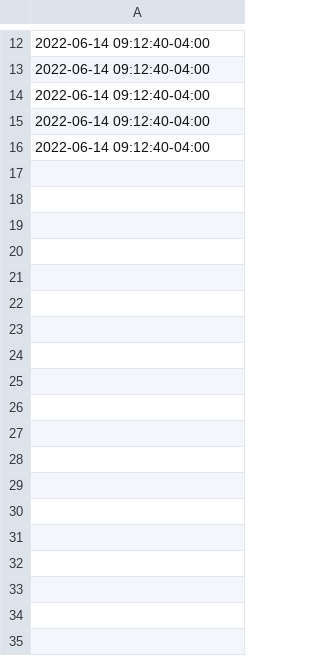
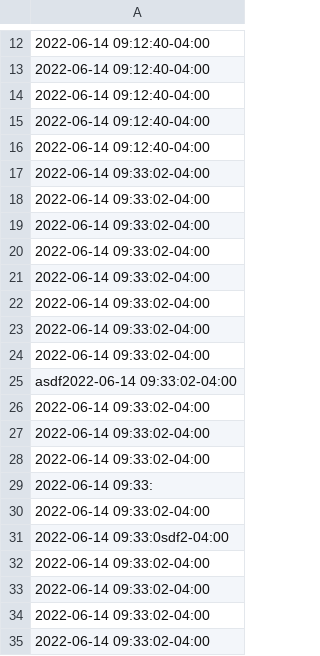
Before and after one commit to Ben-McDaniel/fightn-file-distributer, a CSV file: commitLog.csv, drawn as a sheet; only a part is shown, gaps mark what is left out; the diff names each change by its address in the sheet, - before the commit and + after, or states it on an @@ line.

```diff
--- a/commitLog.csv
+++ b/commitLog.csv
+row 17: 2022-06-14 09:33:02-04:00
+row 18: 2022-06-14 09:33:02-04:00
+row 19: 2022-06-14 09:33:02-04:00
+row 20: 2022-06-14 09:33:02-04:00
+row 21: 2022-06-14 09:33:02-04:00
+row 22: 2022-06-14 09:33:02-04:00
+row 23: 2022-06-14 09:33:02-04:00
+row 24: 2022-06-14 09:33:02-04:00
+row 25: asdf2022-06-14 09:33:02-04:00
+row 26: 2022-06-14 09:33:02-04:00
+row 27: 2022-06-14 09:33:02-04:00
+row 28: 2022-06-14 09:33:02-04:00
+row 29: 2022-06-14 09:33:
+row 30: 2022-06-14 09:33:02-04:00
+row 31: 2022-06-14 09:33:0sdf2-04:00
+row 32: 2022-06-14 09:33:02-04:00
+row 33: 2022-06-14 09:33:02-04:00
+row 34: 2022-06-14 09:33:02-04:00
+row 35: 2022-06-14 09:33:02-04:00
```
Also changed, not shown: 1 other file.
